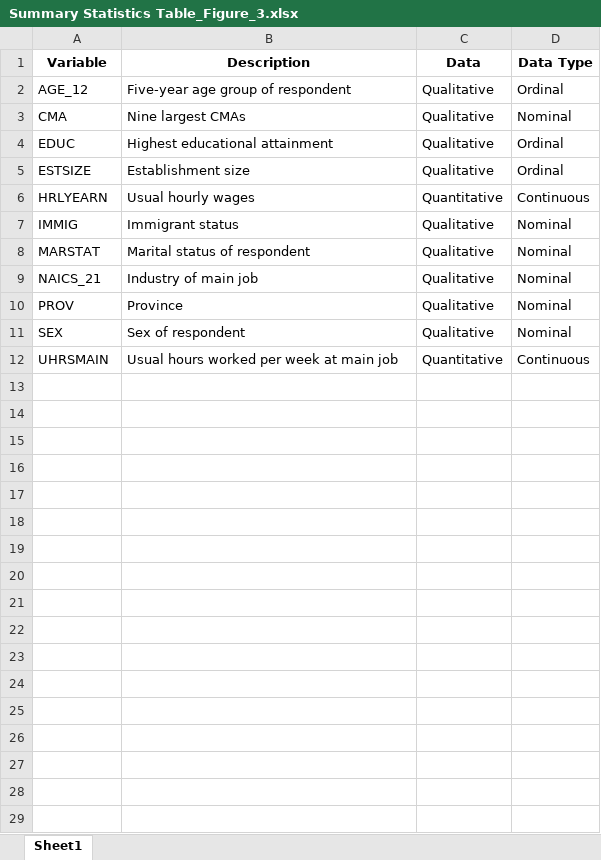
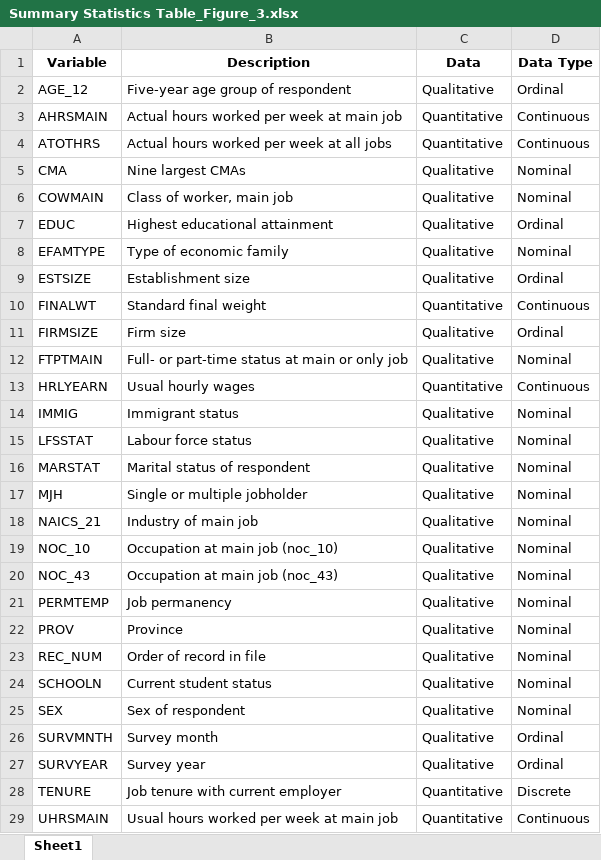
Before and after one commit to harpkang/CIND820_CAPSTONE, an Excel workbook: Code/Summary Statistics Table_Figure_3.xlsx, sheet Sheet1, drawn as a sheet; only a part is shown; values as stored, in another font and other column widths than the file's, no borders; the diff covers the shown part only; the diff names each change by its address in the sheet, - before the commit and + after, or states it on an @@ line.

```diff
--- a/Code/Summary Statistics Table_Figure_3.xlsx (sheet Sheet1)
+++ b/Code/Summary Statistics Table_Figure_3.xlsx (sheet Sheet1)
+row 3: AHRSMAIN | Actual hours worked per week at main job | Quantitative | Continuous
+row 4: ATOTHRS | Actual hours worked per week at all jobs | Quantitative | Continuous
+row 6: COWMAIN | Class of worker, main job | Qualitative | Nominal
+row 8: EFAMTYPE | Type of economic family | Qualitative | Nominal
+row 10: FINALWT | Standard final weight | Quantitative | Continuous
+row 11: FIRMSIZE | Firm size | Qualitative | Ordinal
+row 12: FTPTMAIN | Full- or part-time status at main or only job | Qualitative | Nominal
+row 15: LFSSTAT | Labour force status | Qualitative | Nominal
+row 17: MJH | Single or multiple jobholder | Qualitative | Nominal
+row 19: NOC_10 | Occupation at main job (noc_10) | Qualitative | Nominal
+row 20: NOC_43 | Occupation at main job (noc_43) | Qualitative | Nominal
+row 21: PERMTEMP | Job permanency | Qualitative | Nominal
+row 23: REC_NUM | Order of record in file | Qualitative | Nominal
+row 24: SCHOOLN | Current student status | Qualitative | Nominal
+row 26: SURVMNTH | Survey month | Qualitative | Ordinal
+row 27: SURVYEAR | Survey year | Qualitative | Ordinal
+row 28: TENURE | Job tenure with current employer | Quantitative | Discrete
```
Also changed, not shown: 32 added rows elsewhere in this sheet, Code/Summary Statistics Table_Figure_1.xlsx, Code/Summary Statistics Table_Figure_2.xlsx, 18 other files.
